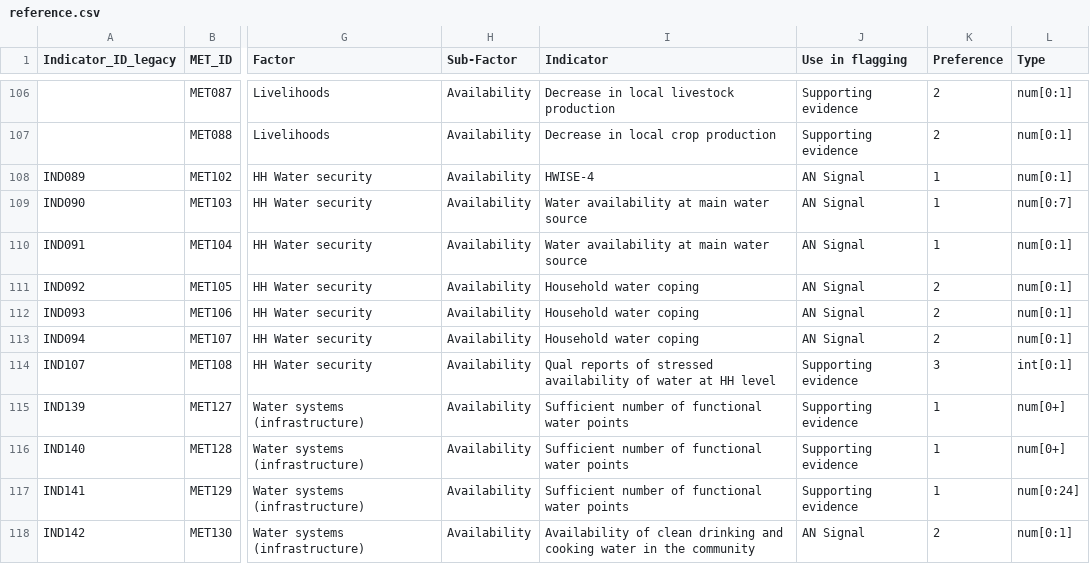
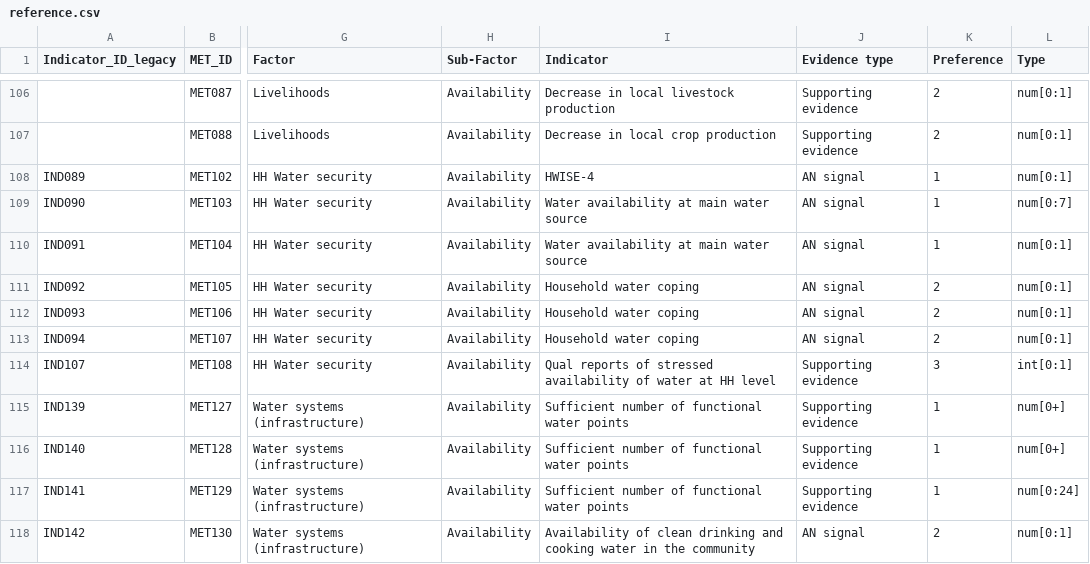
Before and after one commit to impact-initiatives/ana_app, a CSV file: static/data/reference.csv, drawn as a sheet; only a part is shown, gaps mark what is left out; the diff covers the shown part only; the diff names each change by its address in the sheet, - before the commit and + after, or states it on an @@ line.

Commit message:
data: rename 'Use in flagging' → 'Evidence type' column in reference.csv
Standardise column header to match the new evidence_type field in the schema.
Normalise values to match EvidenceTypeEnum: 'AN Signal' → 'AN signal',
'Outcome'/'Predictor'/'Supporting evidence' unchanged.

33 non-supporting-evidence metrics still lack VAN thresholds — flagged by
validate-reference-json check (to be added).

```diff
--- a/static/data/reference.csv
+++ b/static/data/reference.csv
-J1: Use in flagging
+J1: Evidence type
-J108:J113 (Evidence type): AN Signal
+J108:J113 (Evidence type): AN signal
-J118 (Evidence type): AN Signal
+J118 (Evidence type): AN signal
```
Also changed, not shown: 49 edited cells elsewhere in this file, 1 other file.
